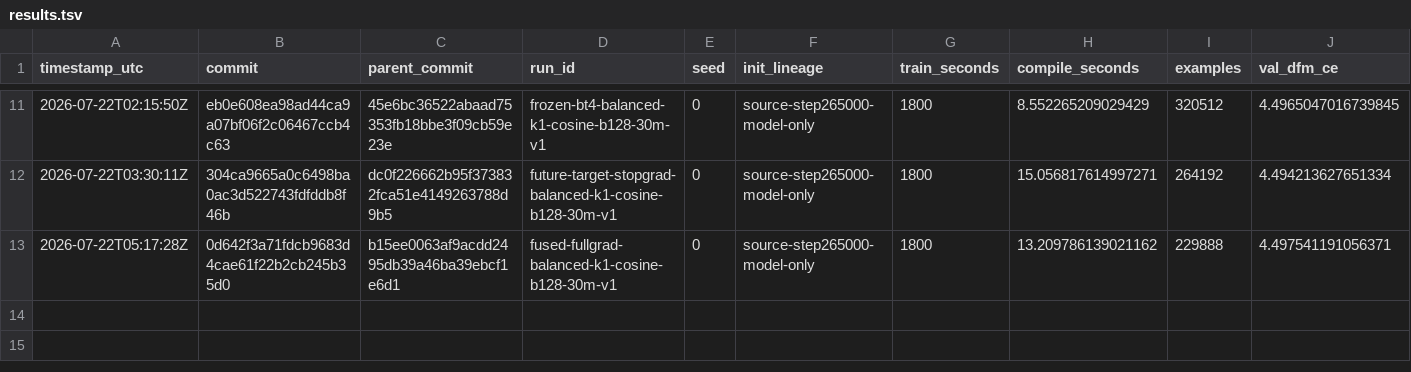
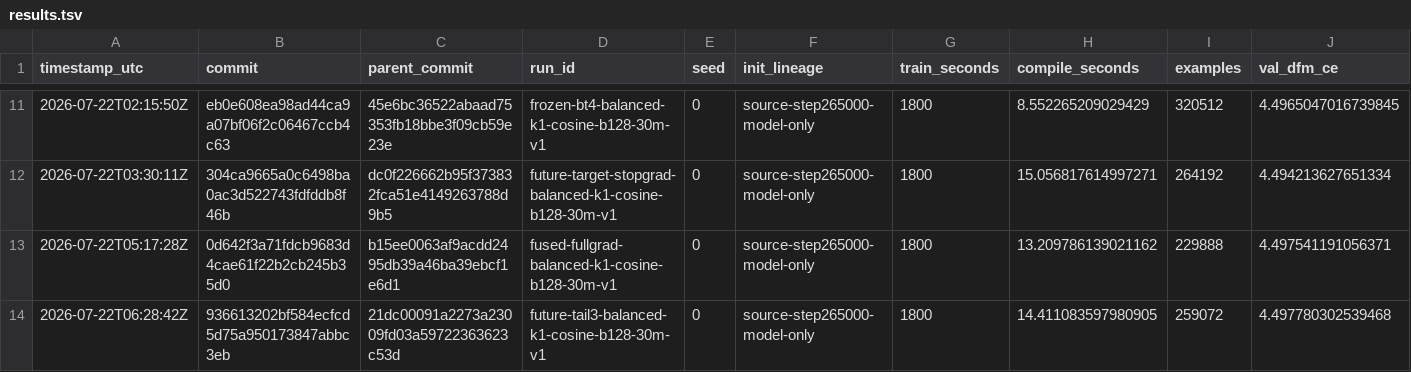
Before and after one commit to LiquidGunay/chess-dfm-jax, a TSV file: research/results.tsv, drawn as a sheet; only a part is shown, gaps mark what is left out; rows hold the shown columns only; the diff names each change by its address in the sheet, - before the commit and + after, or states it on an @@ line.

Commit message:
research: reject three-block future gradient tail

```diff
--- a/research/results.tsv
+++ b/research/results.tsv
+row 14: 2026-07-22T06:28:42Z | 936613202bf584ecfcd5d75a950173847abbc3eb | 21dc00091a2273a23009fd03a59722363623c53d | future-tail3-balanced-k1-cosine-b128-30m-v1 | 0 | source-step265000-model-only | 1800 | 14.411083597980905 | 259072 | 4.497780302539468
```
Also changed, not shown: 6 other files.
